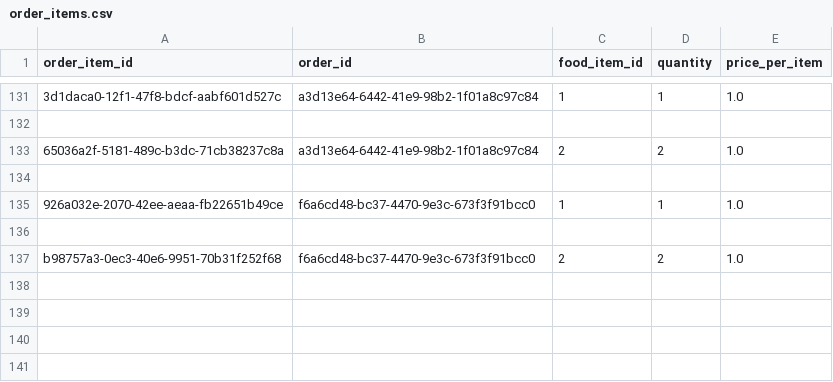
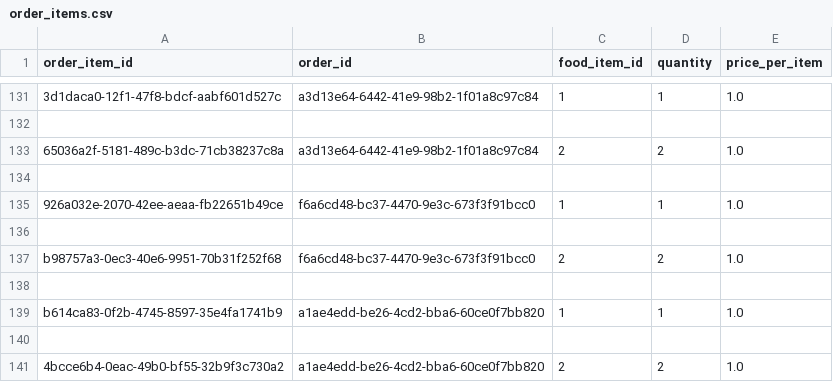
Before and after one commit to Badger-Tree/310_Group17FoodApp_GOATSQUAD, a CSV file: app/data/order_items.csv, drawn as a sheet; only a part is shown, gaps mark what is left out; the diff names each change by its address in the sheet, - before the commit and + after, or states it on an @@ line.

```diff
--- a/app/data/order_items.csv
+++ b/app/data/order_items.csv
+row 138: (empty)
+row 139: b614ca83-0f2b-4745-8597-35e4fa1741b9 | a1ae4edd-be26-4cd2-bba6-60ce0f7bb820 | 1 | 1 | 1.0
+row 140: (empty)
+row 141: 4bcce6b4-0eac-49b0-bf55-32b9f3c730a2 | a1ae4edd-be26-4cd2-bba6-60ce0f7bb820 | 2 | 2 | 1.0
```
Also changed, not shown: 3 other files.
